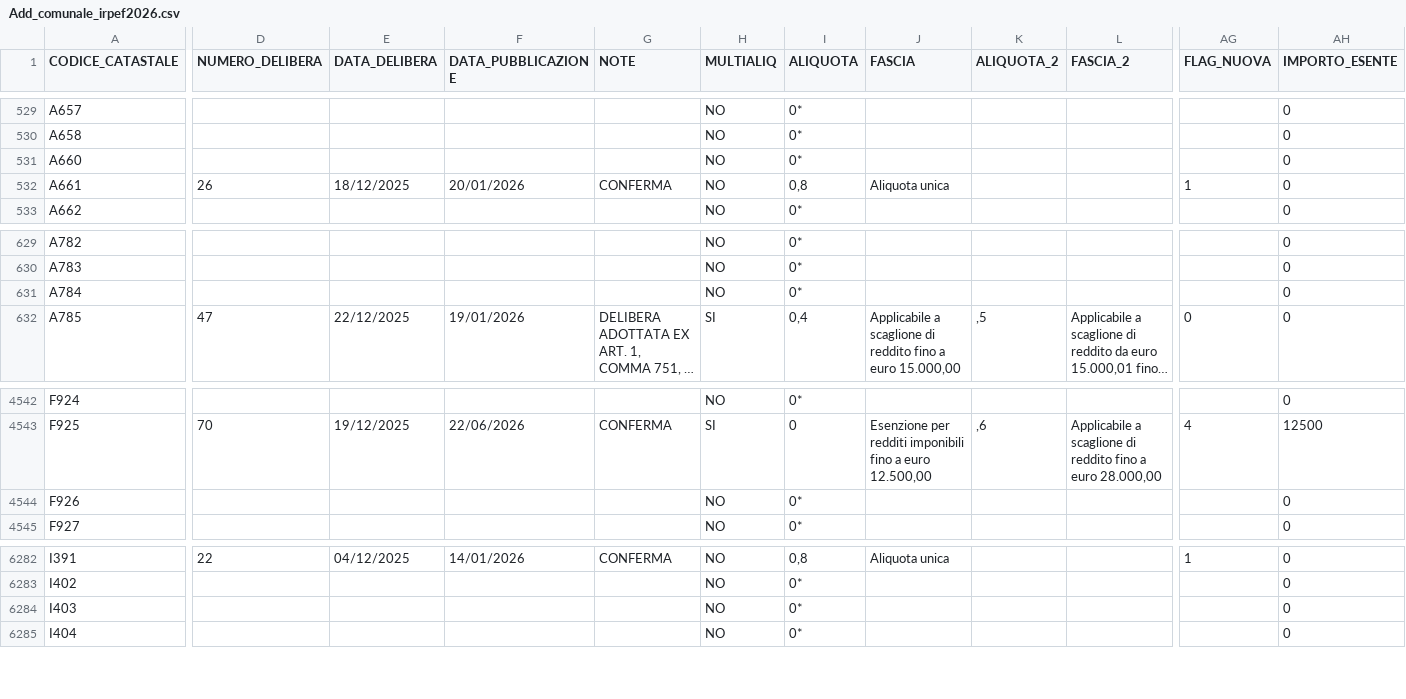
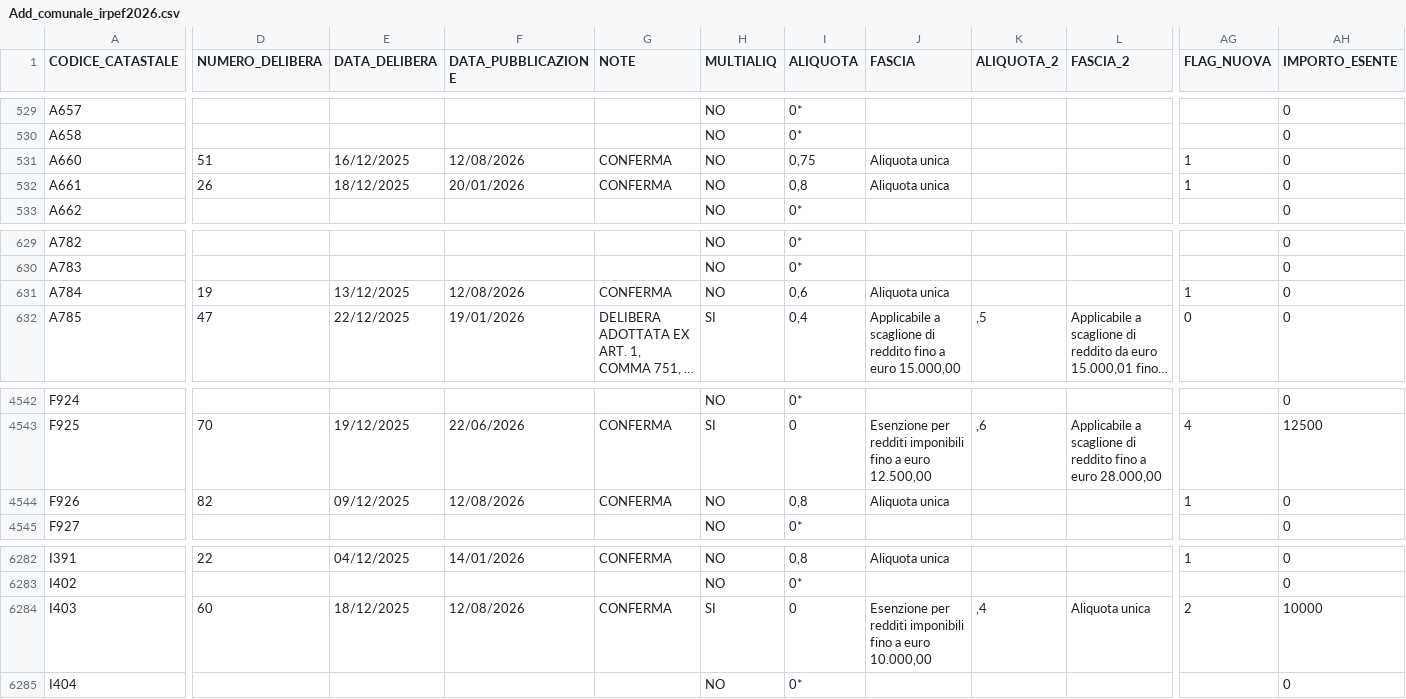
Before and after one commit to BernardoGiordano/stipendio.top, a CSV file: data/Add_comunale_irpef2026.csv, drawn as a sheet; only a part is shown, gaps mark what is left out; long unchanged cells end in …; the diff covers the shown part only; the diff names each change by its address in the sheet, - before the commit and + after, or states it on an @@ line.

```diff
--- a/data/Add_comunale_irpef2026.csv
+++ b/data/Add_comunale_irpef2026.csv
-D531 (NUMERO_DELIBERA): (empty)
+D531 (NUMERO_DELIBERA): 51
-E531 (DATA_DELIBERA): (empty)
+E531 (DATA_DELIBERA): 16/12/2025
-F531 (DATA_PUBBLICAZIONE): (empty)
+F531 (DATA_PUBBLICAZIONE): 12/08/2026
-G531 (NOTE): (empty)
+G531 (NOTE): CONFERMA
-I531 (ALIQUOTA): 0*
+I531 (ALIQUOTA): 0,75
-J531 (FASCIA): (empty)
+J531 (FASCIA): Aliquota unica
-AG531 (FLAG_NUOVA): (empty)
+AG531 (FLAG_NUOVA): 1
-D631 (NUMERO_DELIBERA): (empty)
+D631 (NUMERO_DELIBERA): 19
-E631 (DATA_DELIBERA): (empty)
+E631 (DATA_DELIBERA): 13/12/2025
-F631 (DATA_PUBBLICAZIONE): (empty)
+F631 (DATA_PUBBLICAZIONE): 12/08/2026
-G631 (NOTE): (empty)
+G631 (NOTE): CONFERMA
-I631 (ALIQUOTA): 0*
+I631 (ALIQUOTA): 0,6
-J631 (FASCIA): (empty)
+J631 (FASCIA): Aliquota unica
-AG631 (FLAG_NUOVA): (empty)
+AG631 (FLAG_NUOVA): 1
-D4544 (NUMERO_DELIBERA): (empty)
+D4544 (NUMERO_DELIBERA): 82
-E4544 (DATA_DELIBERA): (empty)
+E4544 (DATA_DELIBERA): 09/12/2025
-F4544 (DATA_PUBBLICAZIONE): (empty)
+F4544 (DATA_PUBBLICAZIONE): 12/08/2026
-G4544 (NOTE): (empty)
+G4544 (NOTE): CONFERMA
-I4544 (ALIQUOTA): 0*
+I4544 (ALIQUOTA): 0,8
-J4544 (FASCIA): (empty)
+J4544 (FASCIA): Aliquota unica
-AG4544 (FLAG_NUOVA): (empty)
+AG4544 (FLAG_NUOVA): 1
-D6284 (NUMERO_DELIBERA): (empty)
+D6284 (NUMERO_DELIBERA): 60
-E6284 (DATA_DELIBERA): (empty)
+E6284 (DATA_DELIBERA): 18/12/2025
-F6284 (DATA_PUBBLICAZIONE): (empty)
+F6284 (DATA_PUBBLICAZIONE): 12/08/2026
-G6284 (NOTE): (empty)
+G6284 (NOTE): CONFERMA
-H6284 (MULTIALIQ): NO
+H6284 (MULTIALIQ): SI
-I6284 (ALIQUOTA): 0*
+I6284 (ALIQUOTA): 0
-J6284 (FASCIA): (empty)
+J6284 (FASCIA): Esenzione per redditi imponibili fino a euro 10.000,00
-K6284 (ALIQUOTA_2): (empty)
+K6284 (ALIQUOTA_2): ,4
-L6284 (FASCIA_2): (empty)
+L6284 (FASCIA_2): Aliquota unica
-AG6284 (FLAG_NUOVA): (empty)
+AG6284 (FLAG_NUOVA): 2
-AH6284 (IMPORTO_ESENTE): 0
+AH6284 (IMPORTO_ESENTE): 10000
```
Also changed, not shown: 2 moved rows and 49 edited cells elsewhere in this file, 1 other file.
